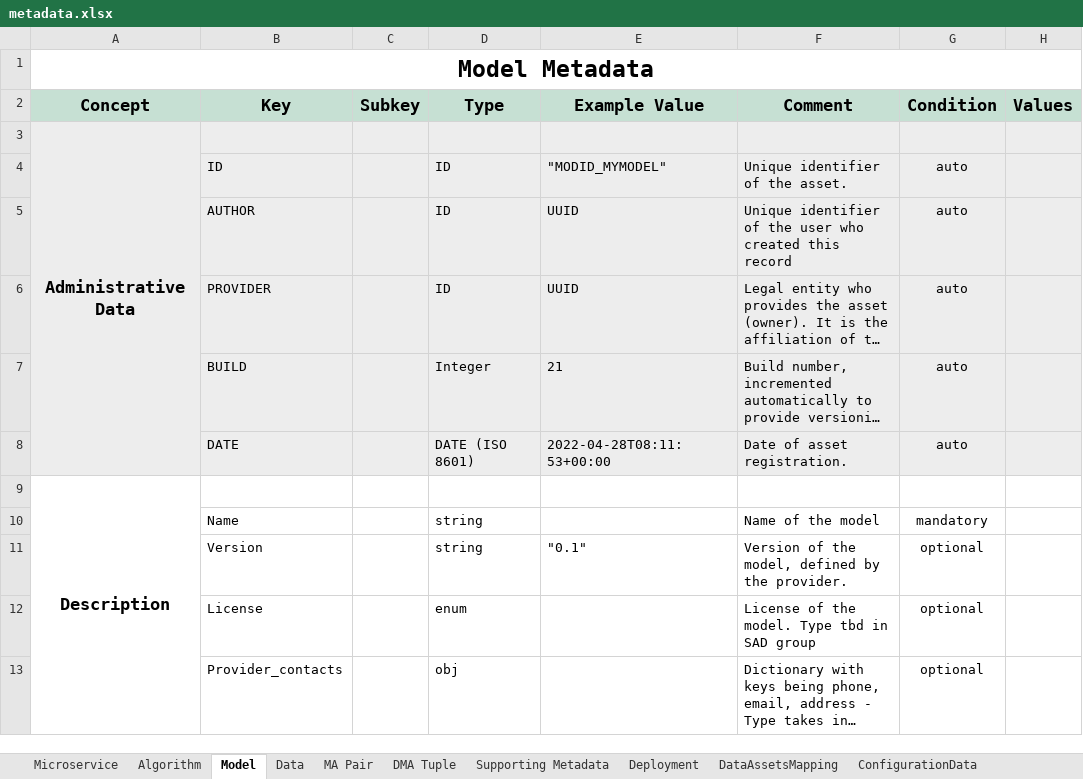
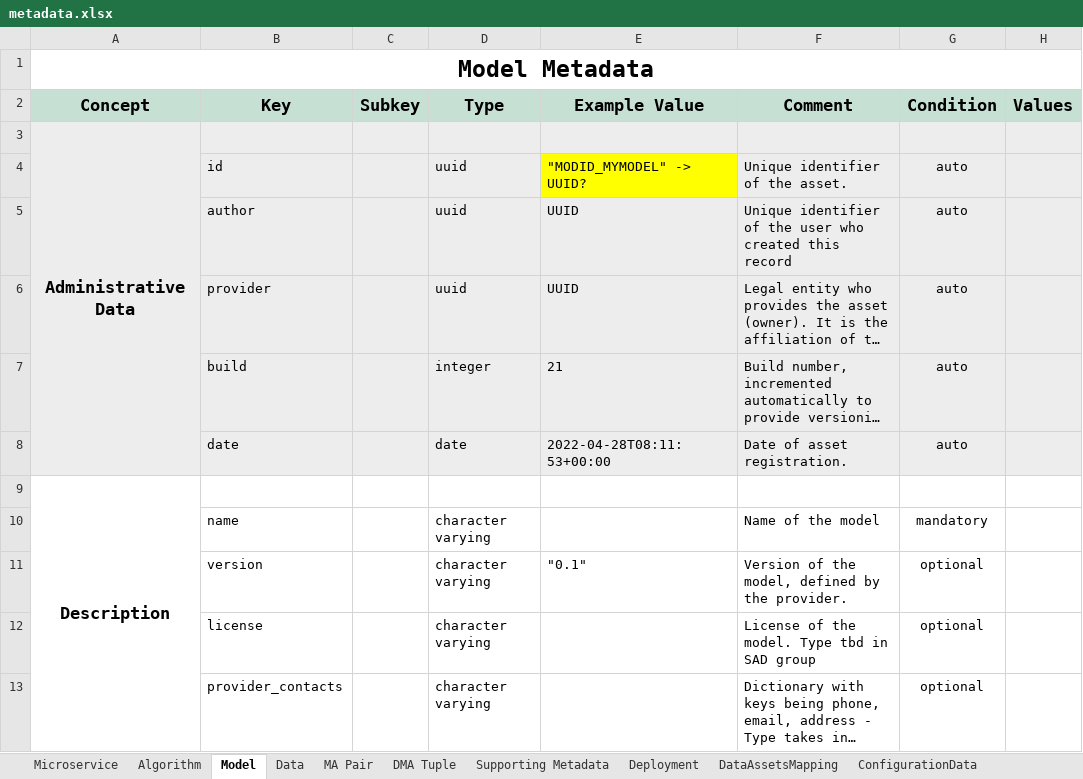
Before and after one commit to DIGITbrain/digitbrain.github.io, an Excel workbook: metadata.xlsx, sheet Model, drawn as a sheet; only a part is shown; long unchanged cells end in …; values as stored, in another font and other column widths than the file's, no borders; charts and pictures not drawn; removed rows and columns are numbered as before the commit, all else as after; the diff covers the shown part only; the diff names each change by its address in the sheet, - before the commit and + after, or states it on an @@ line.

Commit message:
Metadata Update: 1. Change the data type matching postgresql data type 2. Rename the key as xxx_yyy_zzz style

```diff
--- a/metadata.xlsx (sheet Model)
+++ b/metadata.xlsx (sheet Model)
-row 4:  | ID |  | ID | "MODID_MYMODEL" | Unique identifier of the asset. | auto
+row 4:  | id |  | uuid | "MODID_MYMODEL" -> UUID? | Unique identifier of the asset. | auto
-B5 (Key): AUTHOR
+B5 (Key): author
-D5:D6 (Type): ID
+D5:D6 (Type): uuid
-B6 (Key): PROVIDER
+B6 (Key): provider
-B7 (Key): BUILD
+B7 (Key): build
-D7 (Type): Integer
+D7 (Type): integer
-B8 (Key): DATE
+B8 (Key): date
-D8 (Type): DATE (ISO 8601)
+D8 (Type): date
-B10 (Key): Name
+B10 (Key): name
-D10:D11 (Type): string
+D10:D11 (Type): character varying
-B11 (Key): Version
+B11 (Key): version
-B12 (Key): License
+B12 (Key): license
-D12 (Type): enum
+D12 (Type): character varying
-B13 (Key): Provider_contacts
+B13 (Key): provider_contacts
-D13 (Type): obj
+D13 (Type): character varying
```
Also changed, not shown: 44 edited cells elsewhere in this sheet, sheet Microservice, sheet Data, sheet Supporting Metadata, sheet MA Pair, sheet Algorithm, sheet Slots, 4 more sheets.
